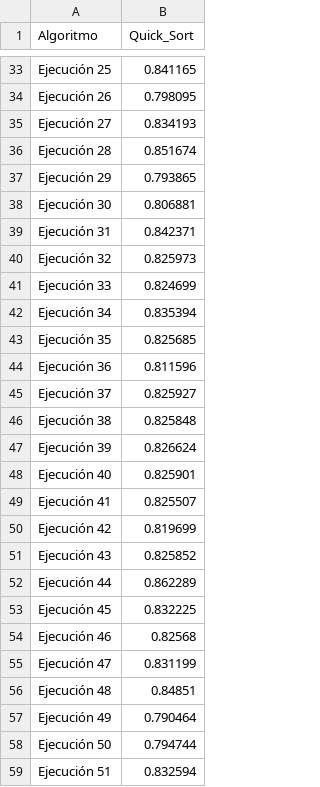
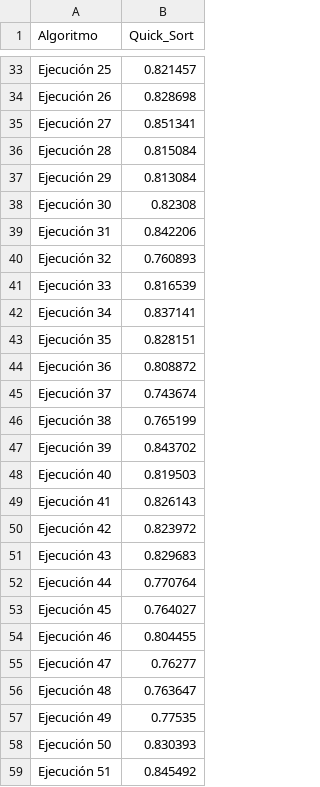
Before and after one commit to arenisca/Tarea2, a CSV file: Resultados_CSV/Lucas/Quick_Sort_500000_shuffled_100.csv, drawn as a sheet; only a part is shown, gaps mark what is left out; the diff covers the shown part only; the diff names each change by its address in the sheet, - before the commit and + after, or states it on an @@ line.

```diff
--- a/Resultados_CSV/Lucas/Quick_Sort_500000_shuffled_100.csv
+++ b/Resultados_CSV/Lucas/Quick_Sort_500000_shuffled_100.csv
-B33 (Quick_Sort): 0.841165
+B33 (Quick_Sort): 0.821457
-B34 (Quick_Sort): 0.798095
+B34 (Quick_Sort): 0.828698
-B35 (Quick_Sort): 0.834193
+B35 (Quick_Sort): 0.851341
-B36 (Quick_Sort): 0.851674
+B36 (Quick_Sort): 0.815084
-B37 (Quick_Sort): 0.793865
+B37 (Quick_Sort): 0.813084
-B38 (Quick_Sort): 0.806881
+B38 (Quick_Sort): 0.82308
-B39 (Quick_Sort): 0.842371
+B39 (Quick_Sort): 0.842206
-B40 (Quick_Sort): 0.825973
+B40 (Quick_Sort): 0.760893
-B41 (Quick_Sort): 0.824699
+B41 (Quick_Sort): 0.816539
-B42 (Quick_Sort): 0.835394
+B42 (Quick_Sort): 0.837141
-B43 (Quick_Sort): 0.825685
+B43 (Quick_Sort): 0.828151
-B44 (Quick_Sort): 0.811596
+B44 (Quick_Sort): 0.808872
-B45 (Quick_Sort): 0.825927
+B45 (Quick_Sort): 0.743674
-B46 (Quick_Sort): 0.825848
+B46 (Quick_Sort): 0.765199
-B47 (Quick_Sort): 0.826624
+B47 (Quick_Sort): 0.843702
-B48 (Quick_Sort): 0.825901
+B48 (Quick_Sort): 0.819503
-B49 (Quick_Sort): 0.825507
+B49 (Quick_Sort): 0.826143
-B50 (Quick_Sort): 0.819699
+B50 (Quick_Sort): 0.823972
-B51 (Quick_Sort): 0.825852
+B51 (Quick_Sort): 0.829683
-B52 (Quick_Sort): 0.862289
+B52 (Quick_Sort): 0.770764
-B53 (Quick_Sort): 0.832225
+B53 (Quick_Sort): 0.764027
-B54 (Quick_Sort): 0.82568
+B54 (Quick_Sort): 0.804455
-B55 (Quick_Sort): 0.831199
+B55 (Quick_Sort): 0.76277
-B56 (Quick_Sort): 0.84851
+B56 (Quick_Sort): 0.763647
-B57 (Quick_Sort): 0.790464
+B57 (Quick_Sort): 0.77535
-B58 (Quick_Sort): 0.794744
+B58 (Quick_Sort): 0.830393
-B59 (Quick_Sort): 0.832594
+B59 (Quick_Sort): 0.845492
```
Also changed, not shown: 75 edited cells elsewhere in this file, Resultados_CSV/Lucas/Quick_Sort_50000_asc_100.csv.
